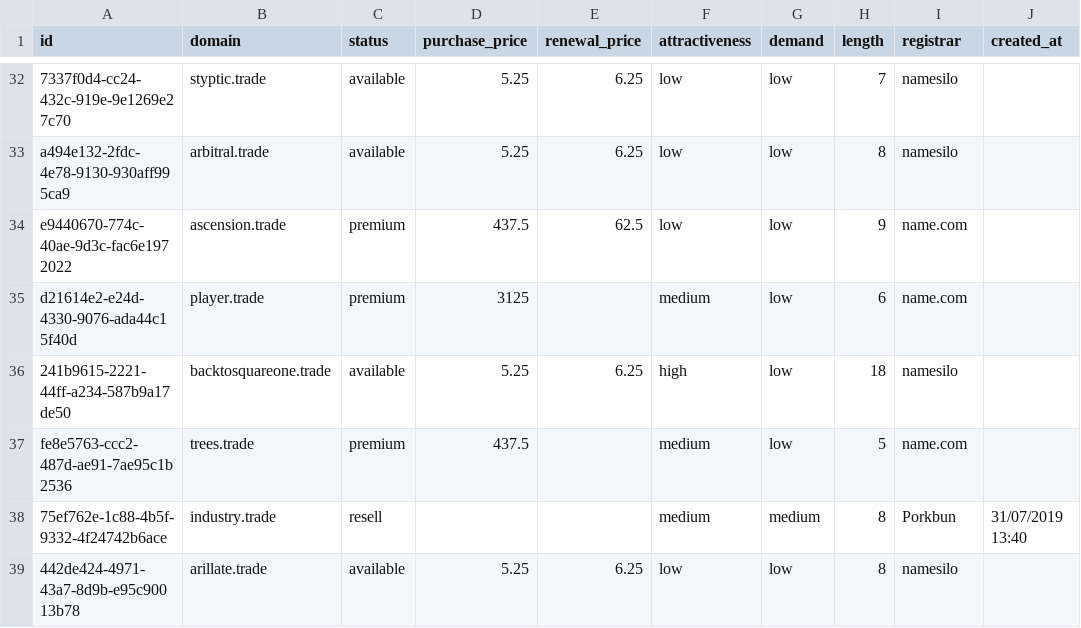
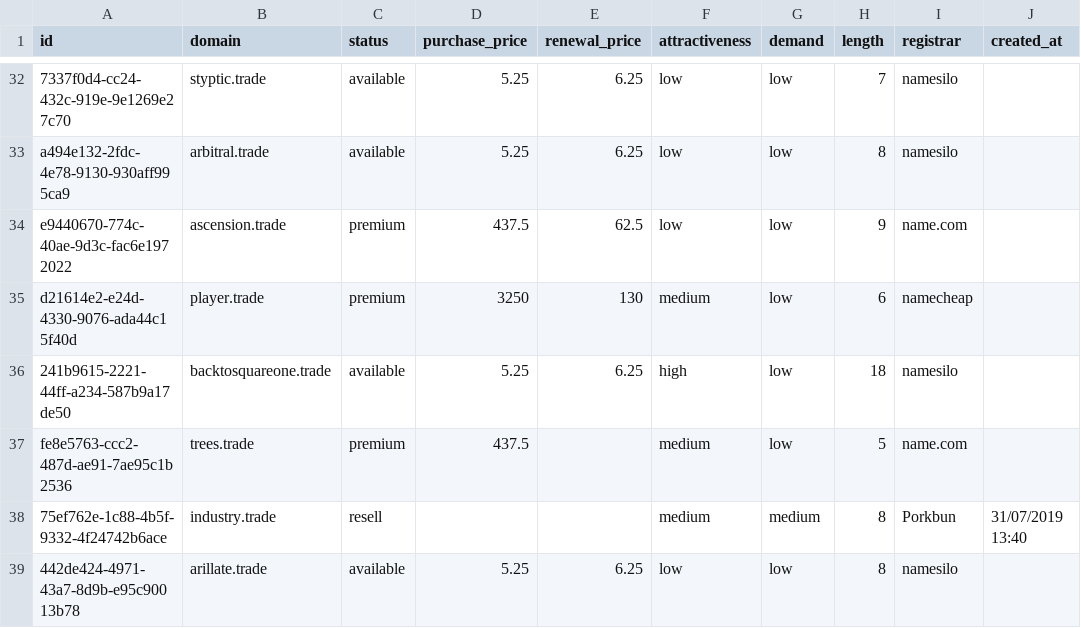
Before and after one commit to UniqueDomains/trade-oneword-domains, a CSV file: trade.csv, drawn as a sheet; only a part is shown, gaps mark what is left out; the diff names each change by its address in the sheet, - before the commit and + after, or states it on an @@ line.

Commit message:
Domains update

```diff
--- a/trade.csv
+++ b/trade.csv
-D35 (purchase_price): 3125
+D35 (purchase_price): 3250
-E35 (renewal_price): (empty)
+E35 (renewal_price): 130
-I35 (registrar): name.com
+I35 (registrar): namecheap
```
Also changed, not shown: 4 other files.
